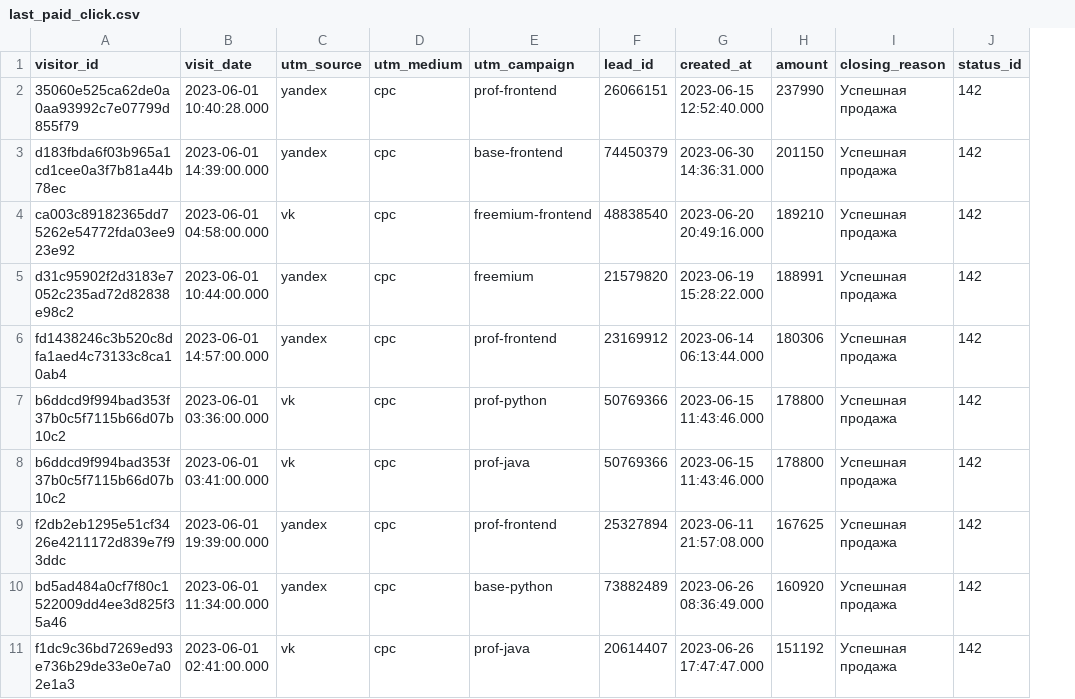
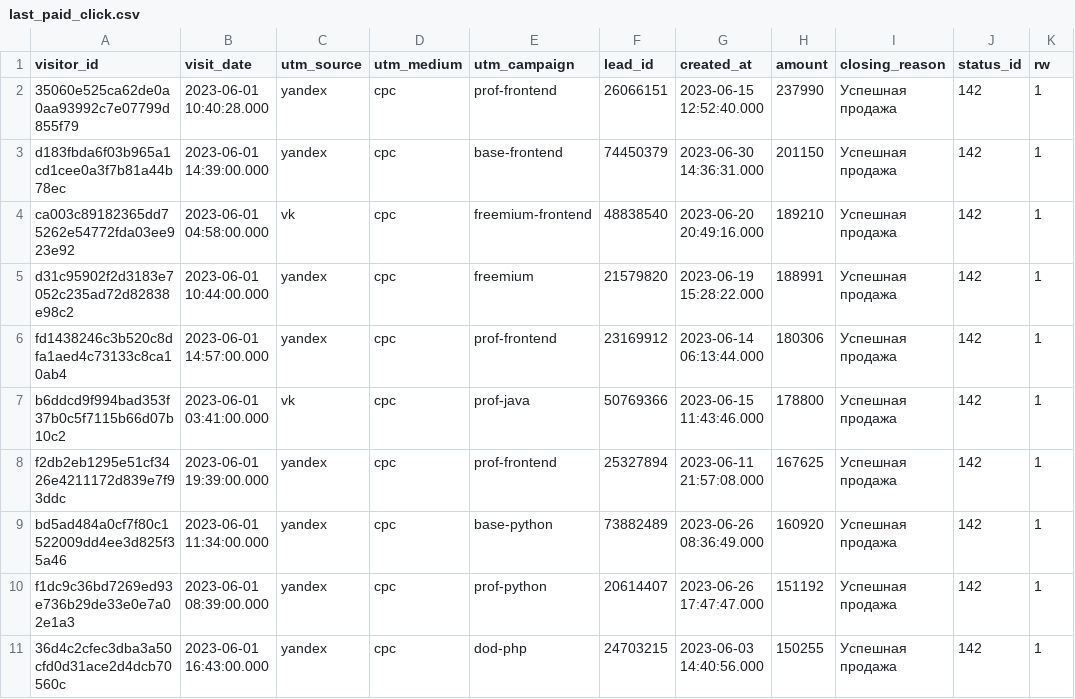
Before and after one commit to Dunnissimo/data-analytics-project-96, a CSV file: last_paid_click.csv, drawn as a sheet; removed rows and columns are numbered as before the commit, all else as after; the diff names each change by its address in the sheet, - before the commit and + after, or states it on an @@ line.

Commit message:
Add files via upload

```diff
--- a/last_paid_click.csv
+++ b/last_paid_click.csv
+column K (rw), rows 2-10: all 1
-row 7: b6ddcd9f994bad353f37b0c5f7115b66d07b10c2 | 2023-06-01 03:36:00.000 | vk | cpc | prof-python | 50769366 | 2023-06-15 11:43:46.000 | 178800 | Успешная продажа | 142
-B10 (visit_date): 2023-06-01 02:41:00.000
+B10 (visit_date): 2023-06-01 08:39:00.000
-C10 (utm_source): vk
+C10 (utm_source): yandex
-E10 (utm_campaign): prof-java
+E10 (utm_campaign): prof-python
+row 11: 36d4c2cfec3dba3a50cfd0d31ace2d4dcb70560c | 2023-06-01 16:43:00.000 | yandex | cpc | dod-php | 24703215 | 2023-06-03 14:40:56.000 | 150255 | Успешная продажа | 142 | 1
```
